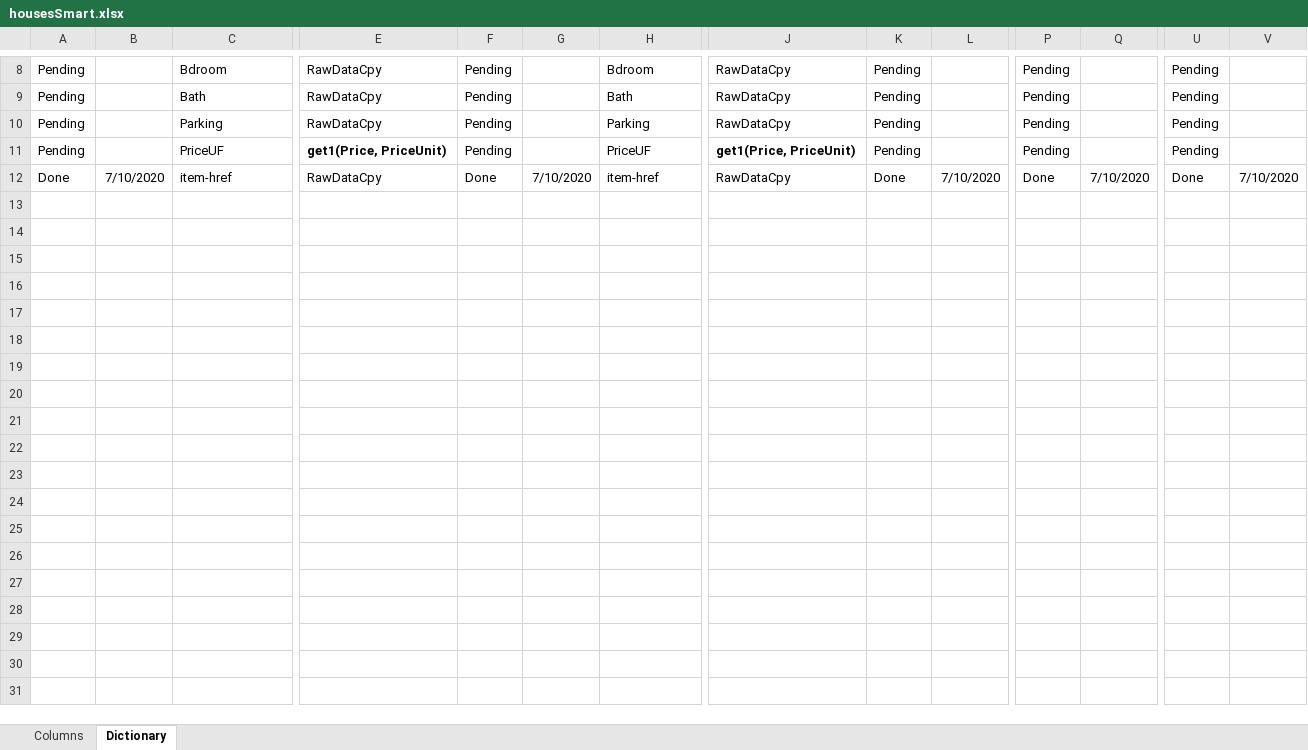
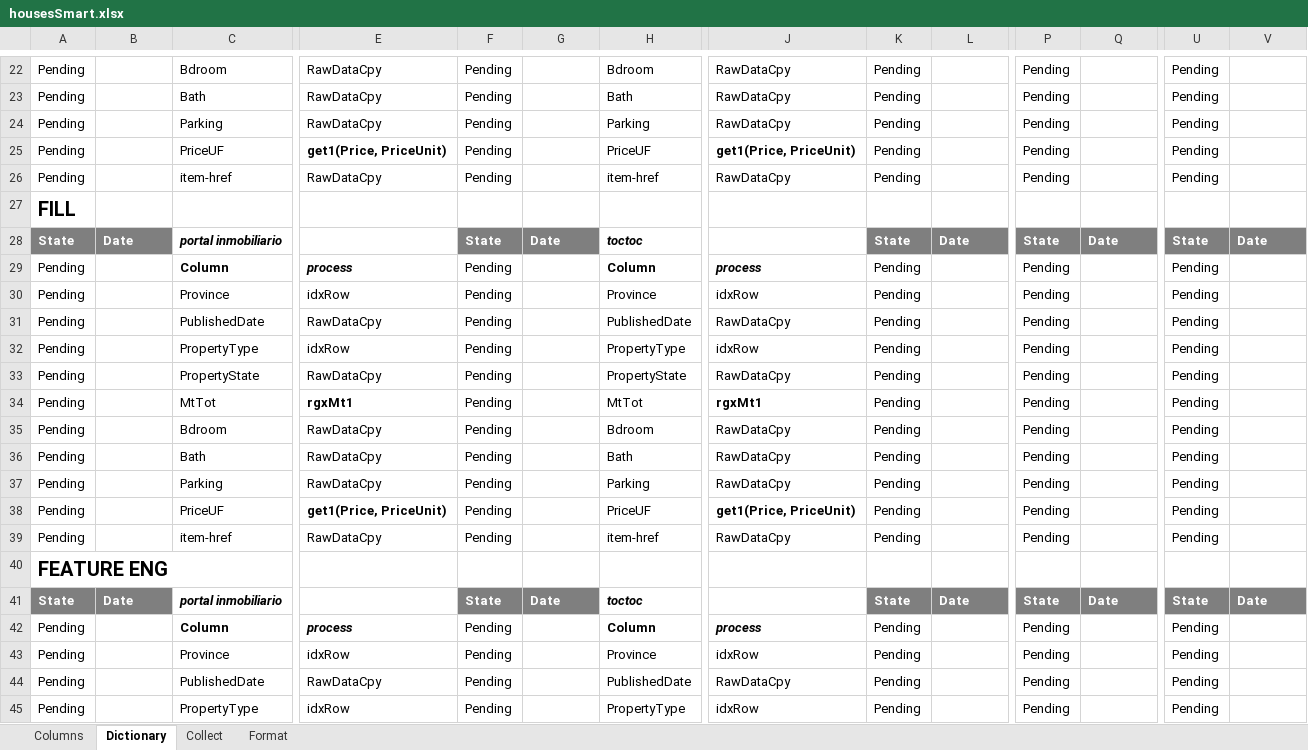
Before and after one commit to Brownbull/housemodel, an Excel workbook: data/T/byHand/housesSmart.xlsx, sheet Dictionary, drawn as a sheet; only a part is shown, gaps mark what is left out; values as stored, in another font and other column widths than the file's, no borders; conditional formats not drawn; addresses are those after the commit; rows hold the shown columns only; the diff covers the shown part only; the diff names each change by its address in the sheet, - before the commit and + after, or states it on an @@ line.

Commit message:
collect done, working on format, already copying everything on right folder

```diff
--- a/data/T/byHand/housesSmart.xlsx (sheet Dictionary)
+++ b/data/T/byHand/housesSmart.xlsx (sheet Dictionary)
+sheet tab: Collect
+sheet tab: Format
-A26: Done
+A26: Pending
-B26: 7/10/2020
+B26: (empty)
-F26: Done
+F26: Pending
-G26: 7/10/2020
+G26: (empty)
-K26: Done
+K26: Pending
-L26: 7/10/2020
+L26: (empty)
-P26: Done
+P26: Pending
-Q26: 7/10/2020
+Q26: (empty)
-U26: Done
+U26: Pending
-V26: 7/10/2020
+V26: (empty)
+row 27: FILL
+row 28: State | Date | portal inmobiliario |  | State | Date | toctoc |  | State | Date | State | Date | State | Date
+row 29: Pending |  | Column | process | Pending |  | Column | process | Pending |  | Pending |  | Pending
+row 30: Pending |  | Province | idxRow | Pending |  | Province | idxRow | Pending |  | Pending |  | Pending
+row 31: Pending |  | PublishedDate | RawDataCpy | Pending |  | PublishedDate | RawDataCpy | Pending |  | Pending |  | Pending
+row 32: Pending |  | PropertyType | idxRow | Pending |  | PropertyType | idxRow | Pending |  | Pending |  | Pending
+row 33: Pending |  | PropertyState | RawDataCpy | Pending |  | PropertyState | RawDataCpy | Pending |  | Pending |  | Pending
+row 34: Pending |  | MtTot | rgxMt1 | Pending |  | MtTot | rgxMt1 | Pending |  | Pending |  | Pending
+row 35: Pending |  | Bdroom | RawDataCpy | Pending |  | Bdroom | RawDataCpy | Pending |  | Pending |  | Pending
+row 36: Pending |  | Bath | RawDataCpy | Pending |  | Bath | RawDataCpy | Pending |  | Pending |  | Pending
+row 37: Pending |  | Parking | RawDataCpy | Pending |  | Parking | RawDataCpy | Pending |  | Pending |  | Pending
+row 38: Pending |  | PriceUF | get1(Price, PriceUnit) | Pending |  | PriceUF | get1(Price, PriceUnit) | Pending |  | Pending |  | Pending
+row 39: Pending |  | item-href | RawDataCpy | Pending |  | item-href | RawDataCpy | Pending |  | Pending |  | Pending
+row 40: FEATURE ENG
+row 41: State | Date | portal inmobiliario |  | State | Date | toctoc |  | State | Date | State | Date | State | Date
+row 42: Pending |  | Column | process | Pending |  | Column | process | Pending |  | Pending |  | Pending
+row 43: Pending |  | Province | idxRow | Pending |  | Province | idxRow | Pending |  | Pending |  | Pending
+row 44: Pending |  | PublishedDate | RawDataCpy | Pending |  | PublishedDate | RawDataCpy | Pending |  | Pending |  | Pending
+row 45: Pending |  | PropertyType | idxRow | Pending |  | PropertyType | idxRow | Pending |  | Pending |  | Pending
```
Also changed, not shown: 34 added rows and 10 edited cells elsewhere in this sheet, sheet Columns, formulas that keep their value, 54 other files.
